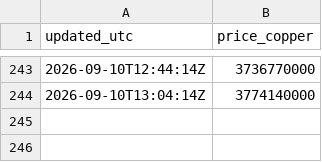
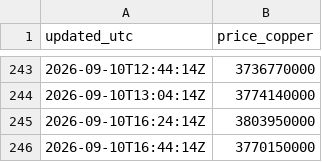
Before and after one commit to karenkarenin2-dotcom/KMARKET, a CSV file: data/history/eu/2026-09.csv, drawn as a sheet; only a part is shown, gaps mark what is left out; the diff names each change by its address in the sheet, - before the commit and + after, or states it on an @@ line.

```diff
--- a/data/history/eu/2026-09.csv
+++ b/data/history/eu/2026-09.csv
+row 245: 2026-09-10T16:24:14Z | 3803950000
+row 246: 2026-09-10T16:44:14Z | 3770150000
```
Also changed, not shown: data/history/us/2026-09.csv.
